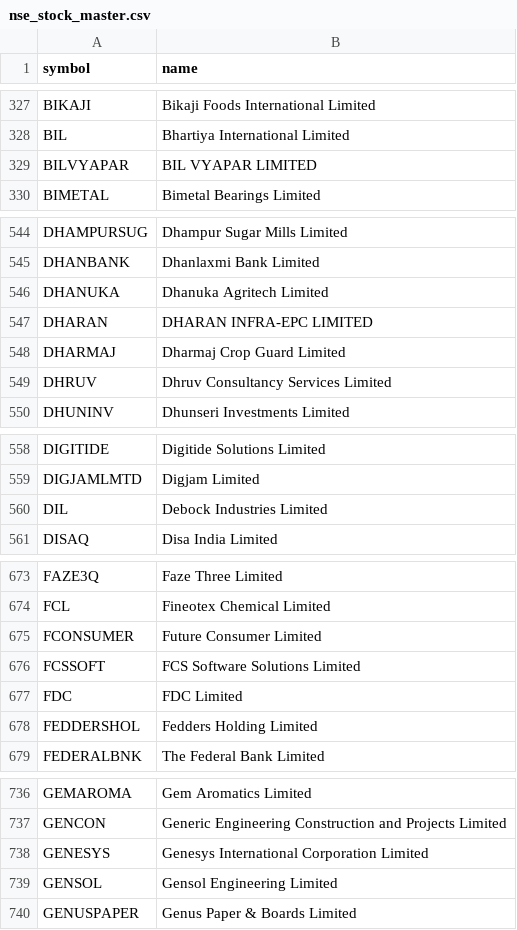
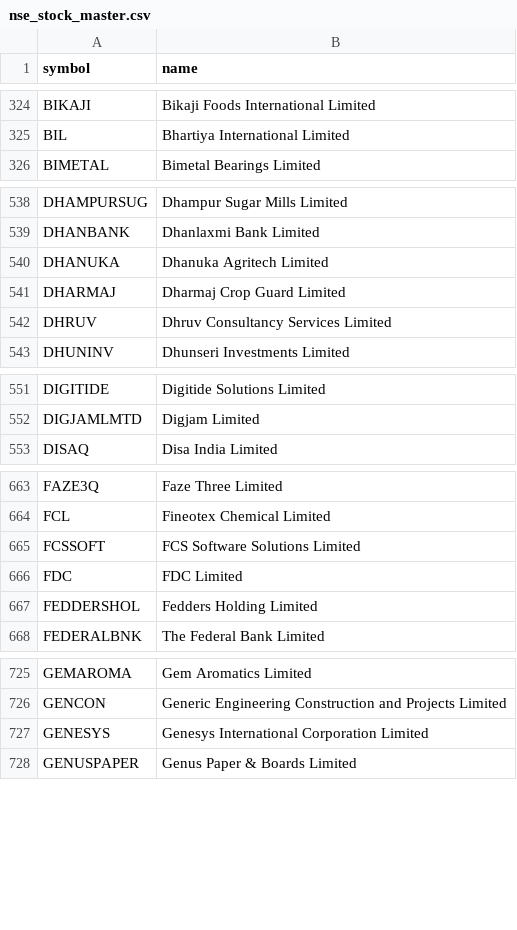
Before and after one commit to shaikmoideen/share-market, a CSV file: data/nse_stock_master.csv, drawn as a sheet; only a part is shown, gaps mark what is left out; the diff covers the shown part only.

```diff
--- a/data/nse_stock_master.csv
+++ b/data/nse_stock_master.csv
@@ -328,3 +325,2 @@ BIKAJI,Bikaji Foods International Limited
 BIL,Bhartiya International Limited
-BILVYAPAR,BIL VYAPAR LIMITED
 BIMETAL,Bimetal Bearings Limited
@@ -546,3 +540,2 @@ DHANBANK,Dhanlaxmi Bank Limited
 DHANUKA,Dhanuka Agritech Limited
-DHARAN,DHARAN INFRA-EPC LIMITED
 DHARMAJ,Dharmaj Crop Guard Limited
@@ -559,3 +552,2 @@ DIGITIDE,Digitide Solutions Limited
 DIGJAMLMTD,Digjam Limited
-DIL,Debock Industries Limited
 DISAQ,Disa India Limited
@@ -674,3 +664,2 @@ FAZE3Q,Faze Three Limited
 FCL,Fineotex Chemical Limited
-FCONSUMER,Future Consumer Limited
 FCSSOFT,FCS Software Solutions Limited
@@ -738,3 +727,2 @@ GENCON,Generic Engineering Construction and Projects Limited
 GENESYS,Genesys International Corporation Limited
-GENSOL,Gensol Engineering Limited
 GENUSPAPER,Genus Paper & Boards Limited
```
Also changed, not shown: 18 removed rows elsewhere in this file, 4 other files.
